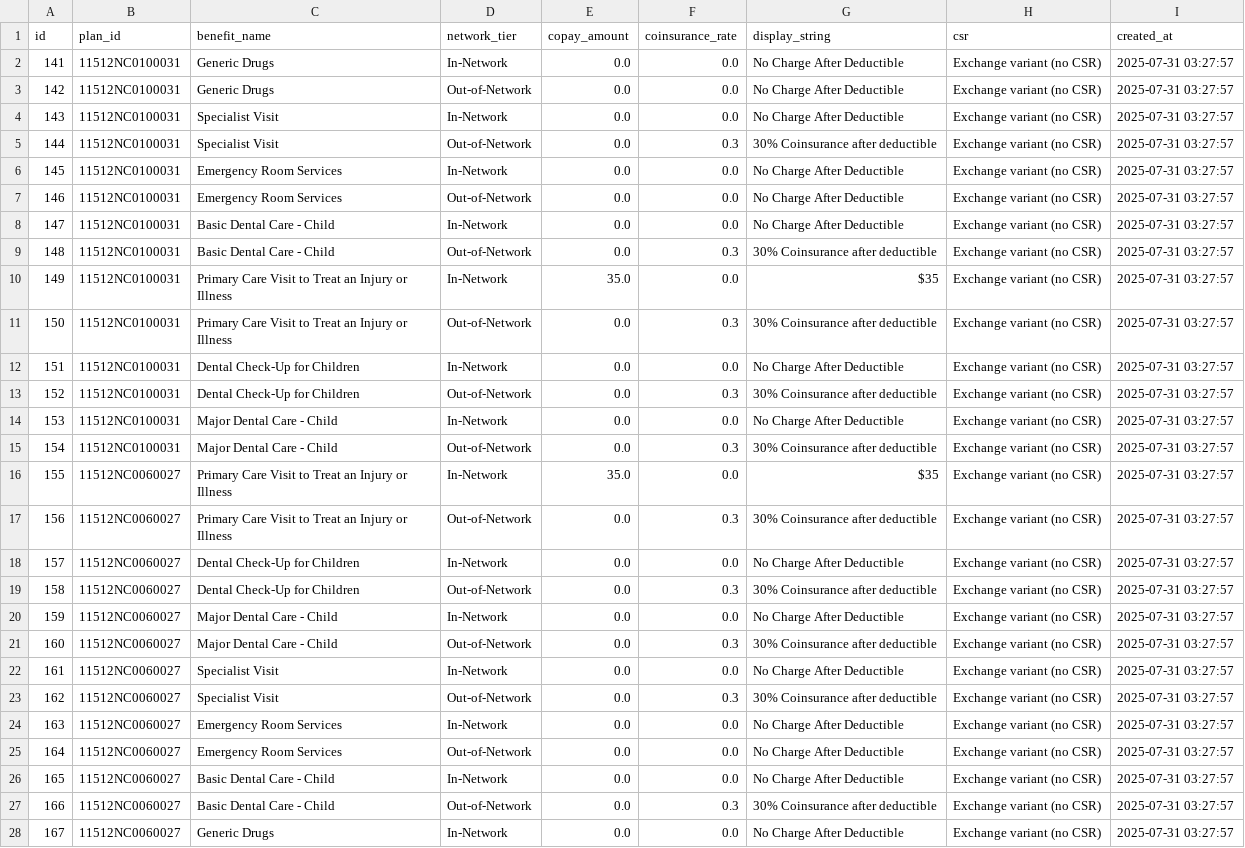
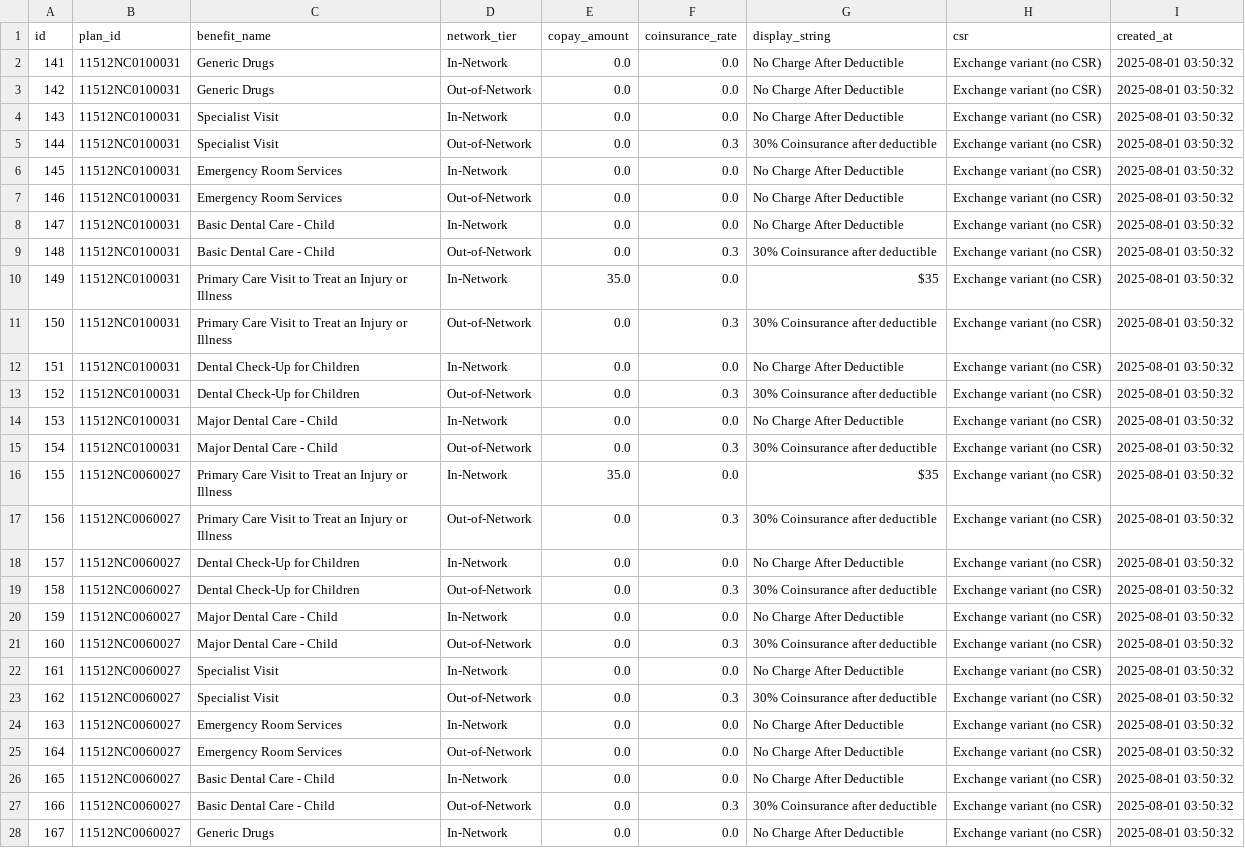
Before and after one commit to ronelsolomon/healthcare, a CSV file: exported_csvs/cost_sharings.csv, drawn as a sheet; only a part is shown; the diff covers the shown part only; the diff names each change by its address in the sheet, - before the commit and + after, or states it on an @@ line.

```diff
--- a/exported_csvs/cost_sharings.csv
+++ b/exported_csvs/cost_sharings.csv
-I2:I28 (created_at): 2025-07-31 03:27:57
+I2:I28 (created_at): 2025-08-01 03:50:32
```
Also changed, not shown: 113 edited cells elsewhere in this file, exported_csvs/benefits.csv, exported_csvs/deductibles.csv, 3 other files.
